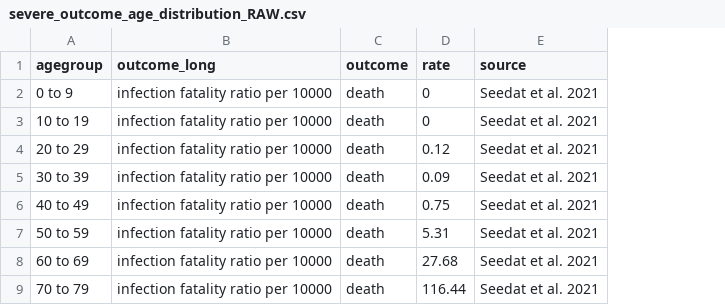
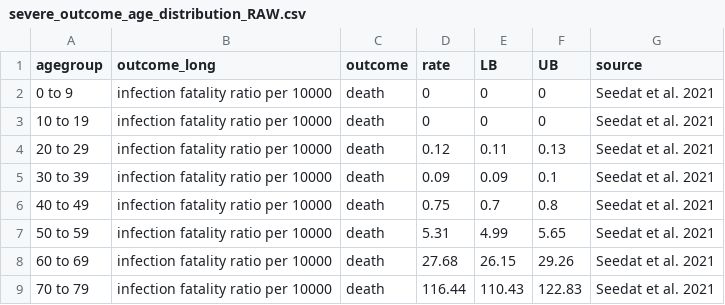
Before and after one commit to gizembilgin/indoPacific_COVID19_cost_effectiveness, a CSV file: 1_inputs/severe_outcome_age_distribution_RAW.csv, drawn as a sheet; only a part is shown; the diff names each change by its address in the sheet, - before the commit and + after, or states it on an @@ line.

Commit message:
inclusion of uncertainty in severe outcome projections

```diff
--- a/1_inputs/severe_outcome_age_distribution_RAW.csv
+++ b/1_inputs/severe_outcome_age_distribution_RAW.csv
+column E (LB), rows 2-9: 0 | 0 | 0.11 | 0.09 | 0.7 | 4.99 | 26.15 | 110.43
+column F (UB), rows 2-9: 0 | 0 | 0.13 | 0.1 | 0.8 | 5.65 | 29.26 | 122.83
```
Also changed, not shown: 1_inputs/severe_outcome_country_level.csv, 4 other files.
